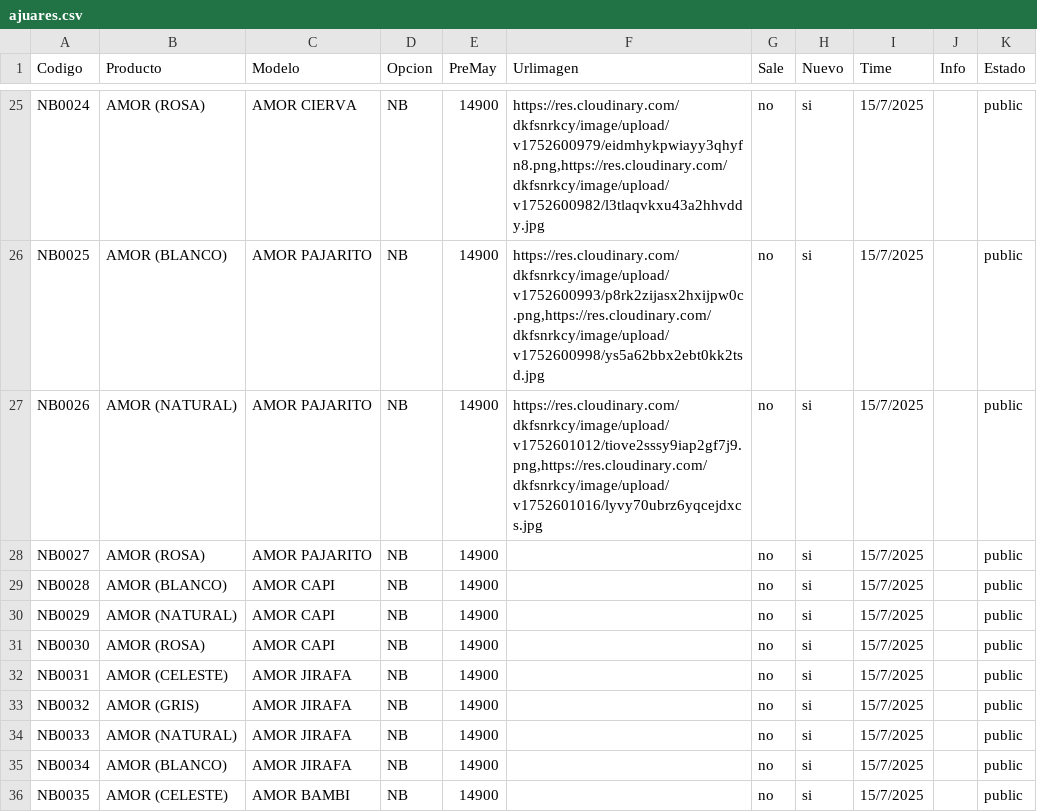
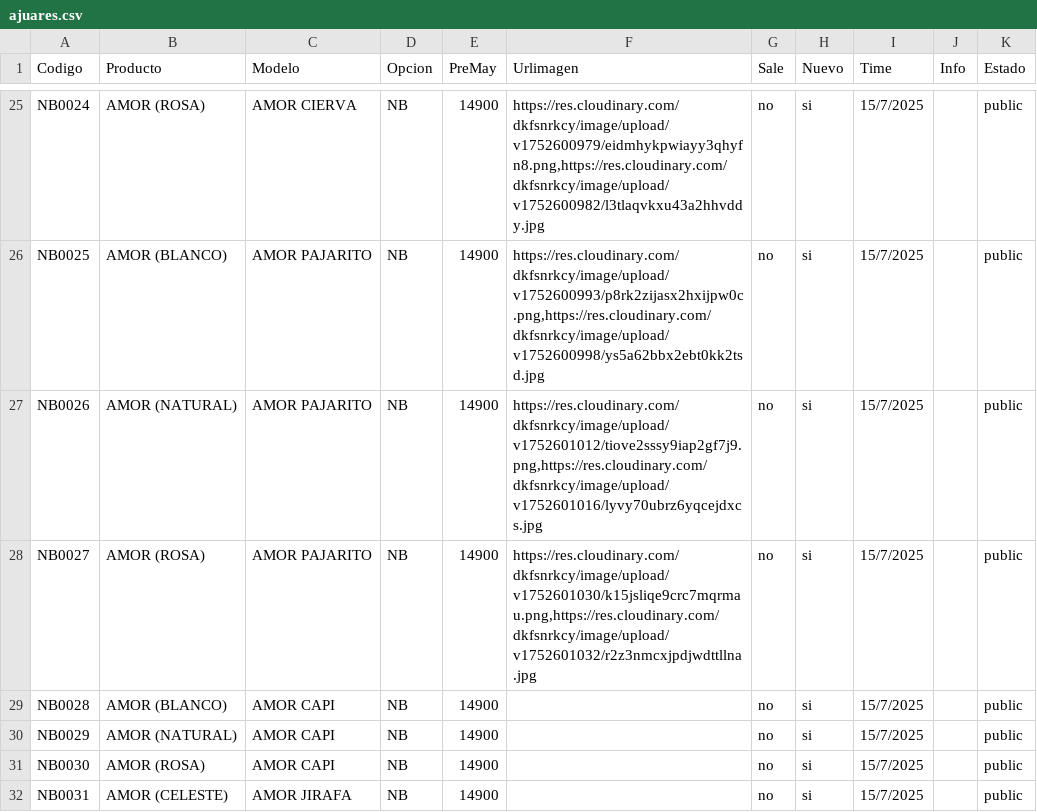
Before and after one commit to Balcaz/verificador-csv, a CSV file: ajuares.csv, drawn as a sheet; only a part is shown, gaps mark what is left out; the shorter side is filled out with more unchanged rows.

Commit message:
Actualizo ajuares.csv desde UI

```diff
--- a/ajuares.csv
+++ b/ajuares.csv
@@ -27,3 +27,3 @@ NB0025;AMOR (BLANCO);AMOR PAJARITO;NB;14900;https://res.cloudinary.com/dkfsnrkcy
 NB0026;AMOR (NATURAL);AMOR PAJARITO;NB;14900;https://res.cloudinary.com/dkfsnrkcy/image/upload/v1752601012/tiove2sssy9iap2gf7j9.png,https://res.cloudinary.com/dkfsnrkcy/image/upload/v1752601016/lyvy70ubrz6yqcejdxcs.jpg;no;si;15/7/2025;;public;
-NB0027;AMOR (ROSA);AMOR PAJARITO;NB;14900;;no;si;15/7/2025;;public;
+NB0027;AMOR (ROSA);AMOR PAJARITO;NB;14900;https://res.cloudinary.com/dkfsnrkcy/image/upload/v1752601030/k15jsliqe9crc7mqrmau.png,https://res.cloudinary.com/dkfsnrkcy/image/upload/v1752601032/r2z3nmcxjpdjwdttllna.jpg;no;si;15/7/2025;;public;
 NB0028;AMOR (BLANCO);AMOR CAPI;NB;14900;;no;si;15/7/2025;;public;
```
